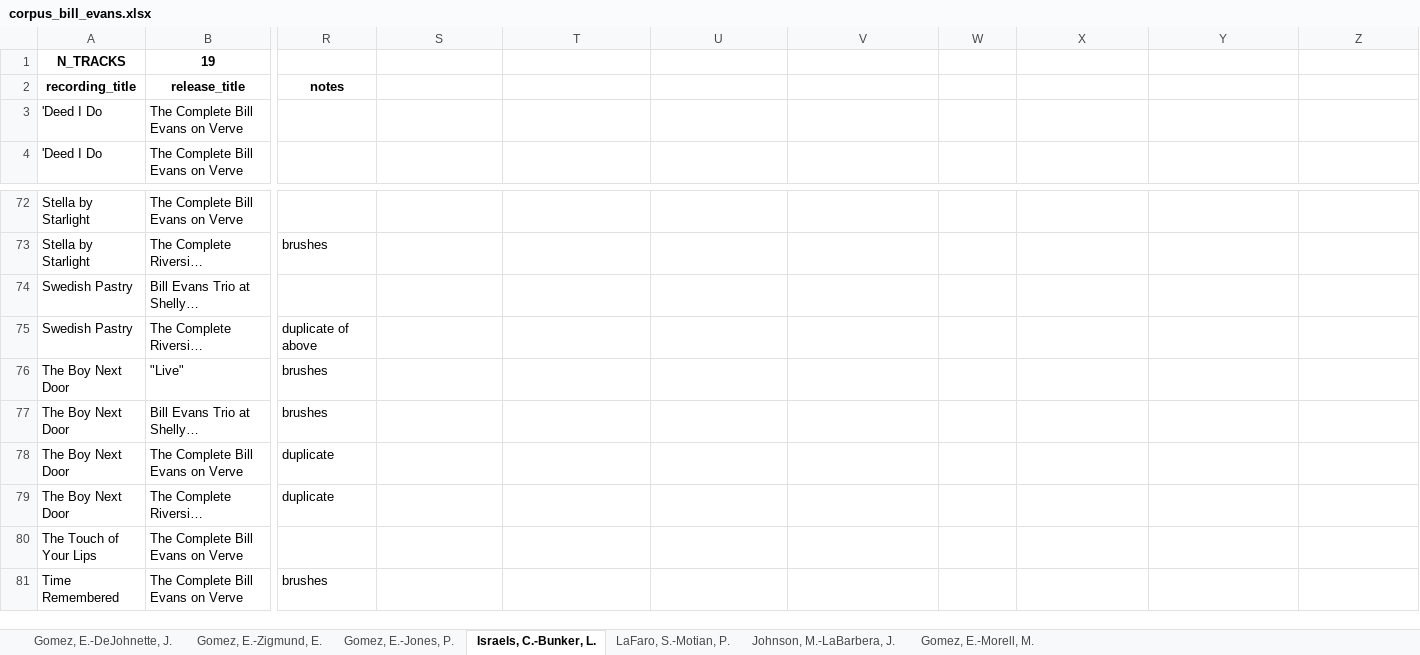
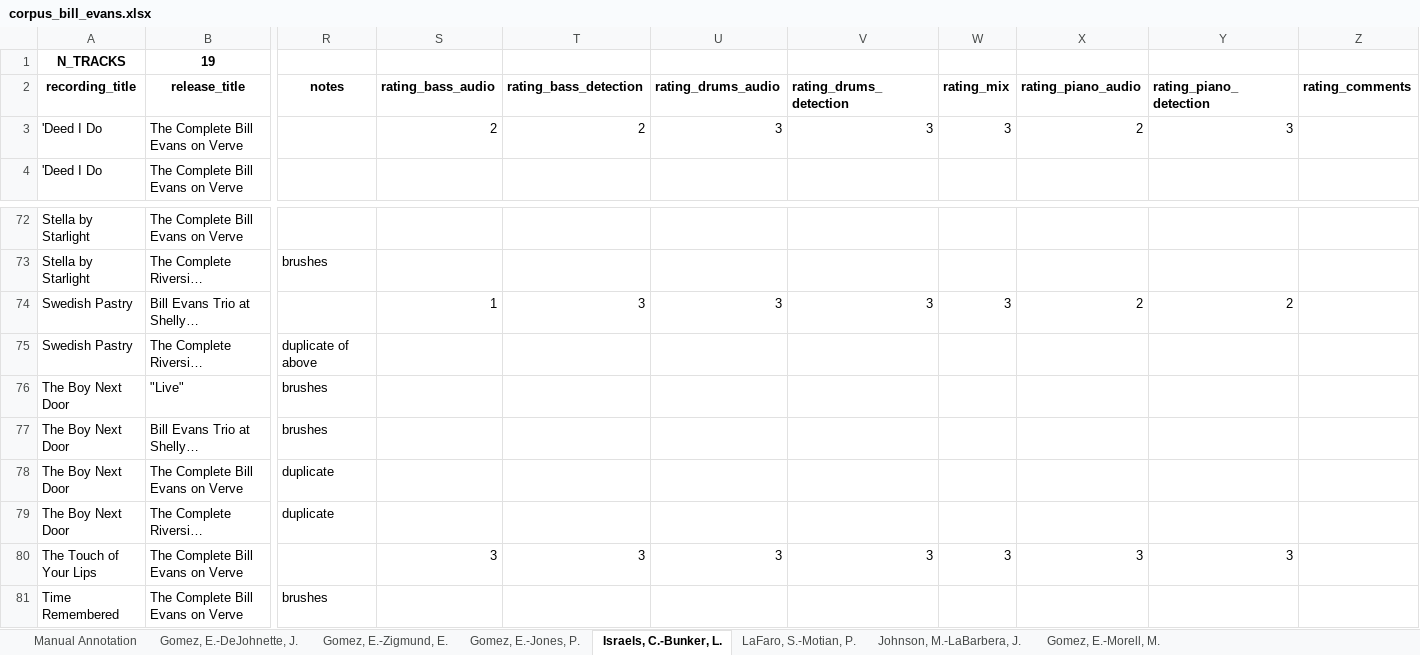
Before and after one commit to HuwCheston/Jazz-Trio-Database, an Excel workbook: references/corpus_bill_evans.xlsx, sheet Israels, C.-Bunker, L., drawn as a sheet; only a part is shown, gaps mark what is left out; long unchanged cells end in …; values as stored, in another font and other column widths than the file's, no borders; charts and pictures and conditional formats not drawn; the diff names each change by its address in the sheet, - before the commit and + after, or states it on an @@ line.

Commit message:
Updated corpus Excel files + loading code to include subjective ratings

```diff
--- a/references/corpus_bill_evans.xlsx (sheet Israels, C.-Bunker, L.)
+++ b/references/corpus_bill_evans.xlsx (sheet Israels, C.-Bunker, L.)
+sheet tab: Manual Annotation
-S2: (empty)
+S2: rating_bass_audio
-T2: (empty)
+T2: rating_bass_detection
-U2: (empty)
+U2: rating_drums_audio
-V2: (empty)
+V2: rating_drums_detection
-W2: (empty)
+W2: rating_mix
-X2: (empty)
+X2: rating_piano_audio
-Y2: (empty)
+Y2: rating_piano_detection
-Z2: (empty)
+Z2: rating_comments
-S3 (rating_bass_audio): (empty)
+S3 (rating_bass_audio): 2
-T3 (rating_bass_detection): (empty)
+T3 (rating_bass_detection): 2
-U3 (rating_drums_audio): (empty)
+U3 (rating_drums_audio): 3
-V3 (rating_drums_detection): (empty)
+V3 (rating_drums_detection): 3
-W3 (rating_mix): (empty)
+W3 (rating_mix): 3
-X3 (rating_piano_audio): (empty)
+X3 (rating_piano_audio): 2
-Y3 (rating_piano_detection): (empty)
+Y3 (rating_piano_detection): 3
-S74 (rating_bass_audio): (empty)
+S74 (rating_bass_audio): 1
-T74 (rating_bass_detection): (empty)
+T74 (rating_bass_detection): 3
-U74 (rating_drums_audio): (empty)
+U74 (rating_drums_audio): 3
-V74 (rating_drums_detection): (empty)
+V74 (rating_drums_detection): 3
-W74 (rating_mix): (empty)
+W74 (rating_mix): 3
-X74 (rating_piano_audio): (empty)
+X74 (rating_piano_audio): 2
-Y74 (rating_piano_detection): (empty)
+Y74 (rating_piano_detection): 2
-S80 (rating_bass_audio): (empty)
+S80 (rating_bass_audio): 3
-T80 (rating_bass_detection): (empty)
+T80 (rating_bass_detection): 3
-U80 (rating_drums_audio): (empty)
+U80 (rating_drums_audio): 3
-V80 (rating_drums_detection): (empty)
+V80 (rating_drums_detection): 3
-W80 (rating_mix): (empty)
+W80 (rating_mix): 3
-X80 (rating_piano_audio): (empty)
+X80 (rating_piano_audio): 3
-Y80 (rating_piano_detection): (empty)
+Y80 (rating_piano_detection): 3
```
Also changed, not shown: sheet Johnson, M.-LaBarbera, J., sheet Gomez, E.-Morell, M., sheet Gomez, E.-Jones, P., sheet Gomez, E.-DeJohnette, J., sheet Gomez, E.-Zigmund, E., sheet LaFaro, S.-Motian, P., charts or pictures, references/corpus_chronology.xlsx, 1 other file.
